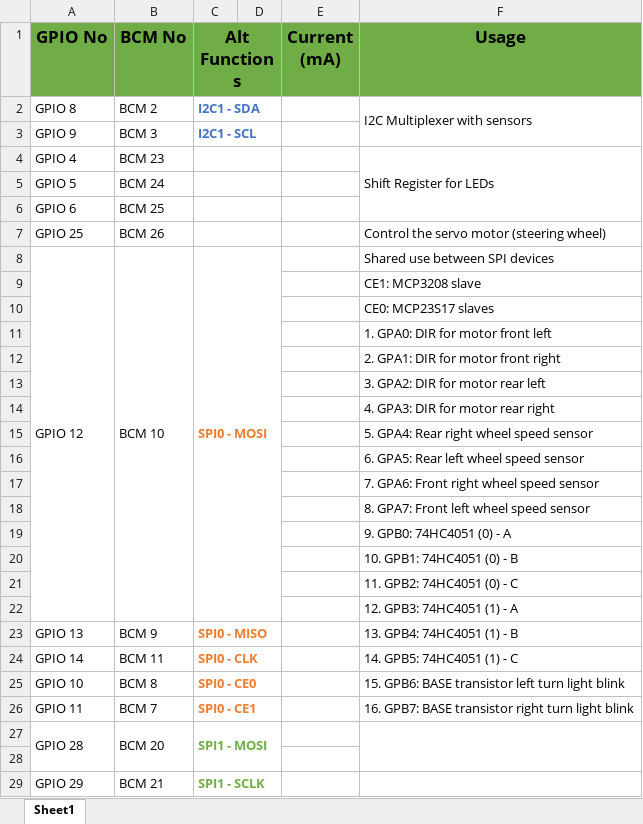
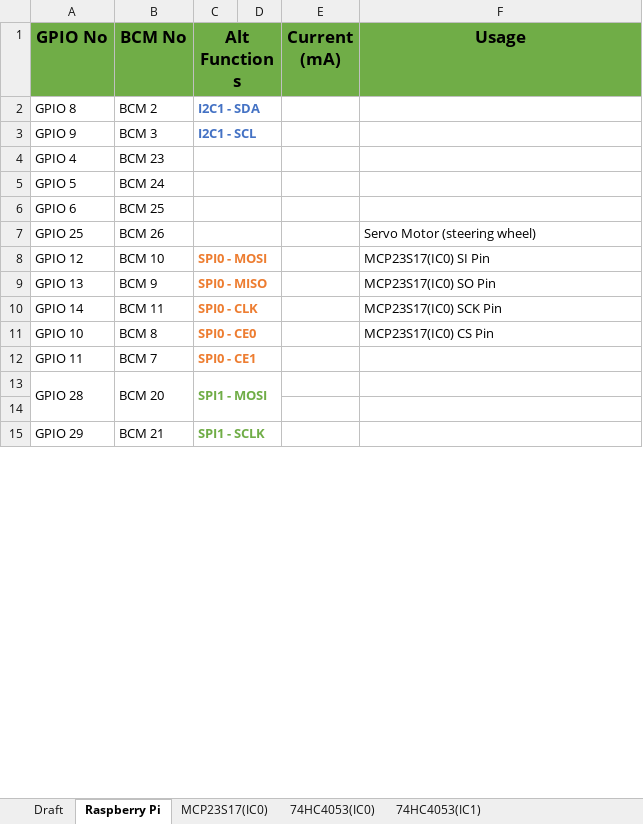
Before and after one commit to BILLyTheLiTTle/RCCar_Engineering, an Excel workbook: Electronics/GPIOs data.xlsx, sheet Raspberry Pi, drawn as a sheet; only a part is shown; values as stored, in another font and other column widths than the file's, no borders; conditional formats not drawn; removed rows and columns are numbered as before the commit, all else as after; the diff covers the shown part only; the diff names each change by its address in the sheet, - before the commit and + after, or states it on an @@ line.

Commit message:
Write down the pins connections for motors

```diff
--- a/Electronics/GPIOs data.xlsx (sheet Raspberry Pi)
+++ b/Electronics/GPIOs data.xlsx (sheet Raspberry Pi)
-sheet tab: Sheet1
+sheet tab: Raspberry Pi
+sheet tab: Draft
+sheet tab: MCP23S17(IC0)
+sheet tab: 74HC4053(IC0)
+sheet tab: 74HC4053(IC1)
-F2 (Usage): I2C Multiplexer with sensors
+F2 (Usage): (empty)
-F2:F3 merged
-F4 (Usage): Shift Register for LEDs
+F4 (Usage): (empty)
-F4:F6 merged
-F7 (Usage): Control the servo motor (steering wheel)
+F7 (Usage): Servo Motor (steering wheel)
-A8:A22 merged
-B8:B22 merged
-F8 (Usage): Shared use between SPI devices
+F8 (Usage): MCP23S17(IC0) SI Pin
-row 9:  |  |  |  |  | CE1: MCP3208 slave
-row 10:  |  |  |  |  | CE0: MCP23S17 slaves
-row 11:  |  |  |  |  | 1. GPA0: DIR for motor front left
-row 12:  |  |  |  |  | 2. GPA1: DIR for motor front right
-row 13:  |  |  |  |  | 3. GPA2: DIR for motor rear left
-row 14:  |  |  |  |  | 4. GPA3: DIR for motor rear right
-row 15:  |  |  |  |  | 5. GPA4: Rear right wheel speed sensor
-row 16:  |  |  |  |  | 6. GPA5: Rear left wheel speed sensor
-row 17:  |  |  |  |  | 7. GPA6: Front right wheel speed sensor
-row 18:  |  |  |  |  | 8. GPA7: Front left wheel speed sensor
-row 19:  |  |  |  |  | 9. GPB0: 74HC4051 (0) - A
-row 20:  |  |  |  |  | 10. GPB1: 74HC4051 (0) - B
-row 21:  |  |  |  |  | 11. GPB2: 74HC4051 (0) - C
-row 22:  |  |  |  |  | 12. GPB3: 74HC4051 (1) - A
-F9 (Usage): 13. GPB4: 74HC4051 (1) - B
+F9 (Usage): MCP23S17(IC0) SO Pin
-F10 (Usage): 14. GPB5: 74HC4051 (1) - C
+F10 (Usage): MCP23S17(IC0) SCK Pin
-F11 (Usage): 15. GPB6: BASE transistor left turn light blink
+F11 (Usage): MCP23S17(IC0) CS Pin
-F12 (Usage): 16. GPB7: BASE transistor right turn light blink
+F12 (Usage): (empty)
-F27:F28 merged
```
Also changed, not shown: 6 edited cells and merged cells elsewhere in this sheet, 4 other files.
